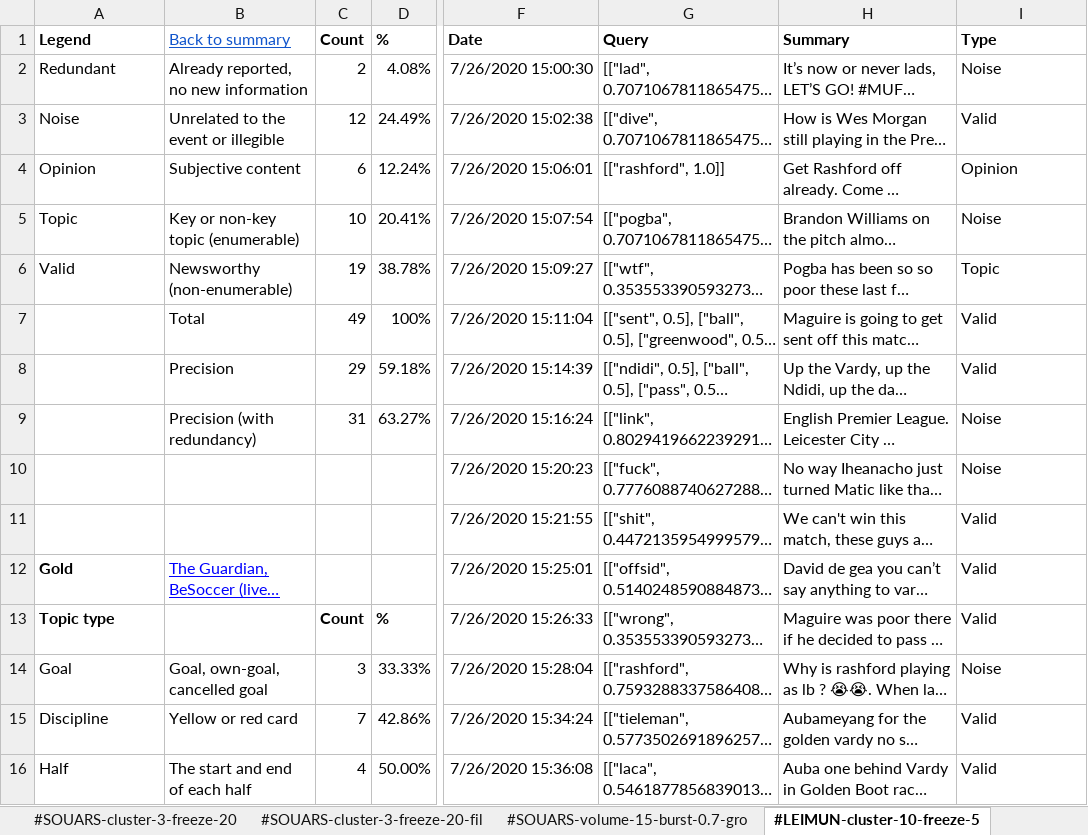
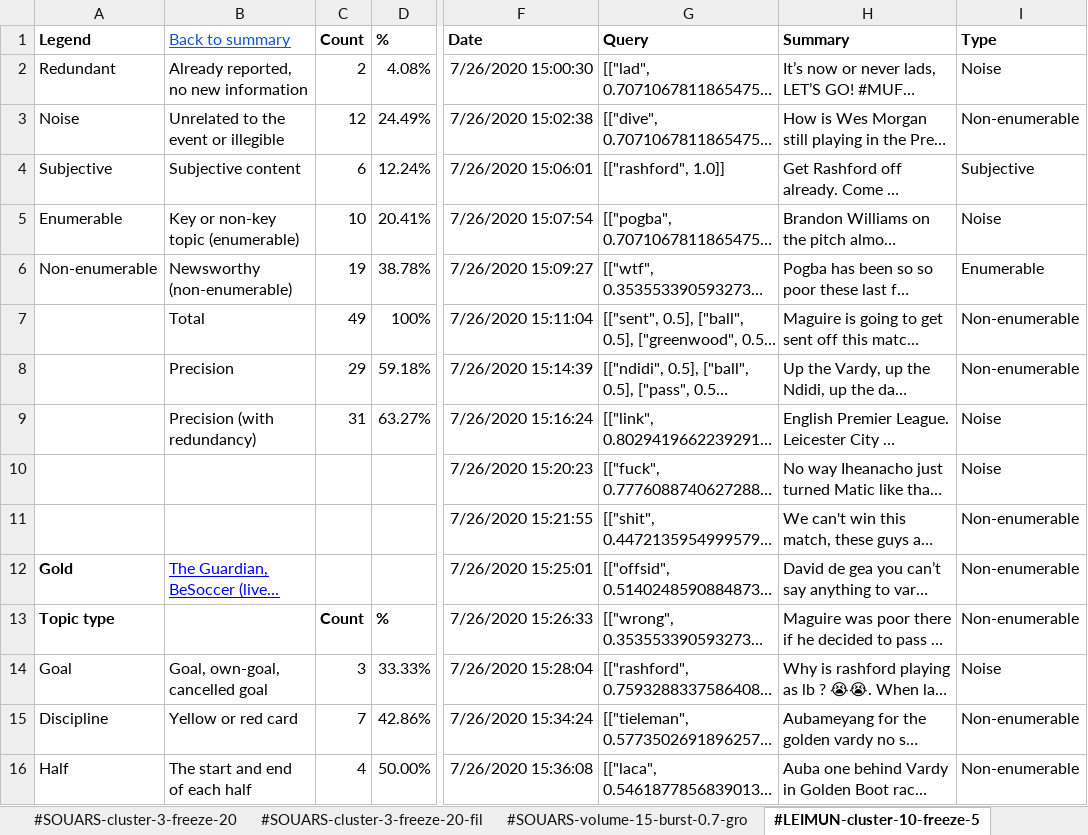
Before and after one commit to NicholasMamo/phd-data, an Excel workbook: chapter-6/section-6.3/sheets/TDT Evaluation.xlsx, sheet #LEIMUN-cluster-10-freeze-5, drawn as a sheet; only a part is shown, gaps mark what is left out; long unchanged cells end in …; values as stored, in another font and other column widths than the file's, no borders; charts and pictures and conditional formats not drawn; the diff covers the shown part only; the diff names each change by its address in the sheet, - before the commit and + after, or states it on an @@ line.

```diff
--- a/chapter-6/section-6.3/sheets/TDT Evaluation.xlsx (sheet #LEIMUN-cluster-10-freeze-5)
+++ b/chapter-6/section-6.3/sheets/TDT Evaluation.xlsx (sheet #LEIMUN-cluster-10-freeze-5)
-I3 (Type): Valid
+I3 (Type): Non-enumerable
-A4 (Legend): Opinion
+A4 (Legend): Subjective
-I4 (Type): Opinion
+I4 (Type): Subjective
-A5 (Legend): Topic
+A5 (Legend): Enumerable
-A6 (Legend): Valid
+A6 (Legend): Non-enumerable
-I6 (Type): Topic
+I6 (Type): Enumerable
-I7:I8 (Type): Valid
+I7:I8 (Type): Non-enumerable
-I11:I13 (Type): Valid
+I11:I13 (Type): Non-enumerable
-I15:I16 (Type): Valid
+I15:I16 (Type): Non-enumerable
```
Also changed, not shown: 25 edited cells elsewhere in this sheet, sheet #WALSUI-volume-10-burst-0.7-gro, sheet #TURITA-volume-15-burst-0.6-gro, sheet #TURITA-cluster-3-freeze-20, sheet #HUNFRA-volume-15-burst-0.7-gro, sheet #SOUARS-volume-15-burst-0.7-gro, sheet #LEIMUN-volume-30-burst-0.6-gro, 17 more sheets, chapter-6/section-6.3/sheets/Streamed evaluation.xlsx, 4 other files.
